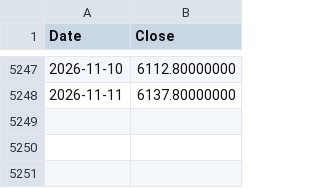
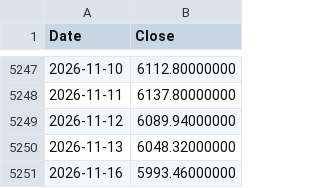
Before and after one commit to coattail/DCA-Lab, a CSV file: web/data/hs300-total-return.csv, drawn as a sheet; only a part is shown, gaps mark what is left out; the diff names each change by its address in the sheet, - before the commit and + after, or states it on an @@ line.

```diff
--- a/web/data/hs300-total-return.csv
+++ b/web/data/hs300-total-return.csv
+row 5249: 2026-11-12 | 6089.94000000
+row 5250: 2026-11-13 | 6048.32000000
+row 5251: 2026-11-16 | 5993.46000000
```
Also changed, not shown: web/data/hs300.csv, web/data/nasdaq100.csv, 8 other files.
